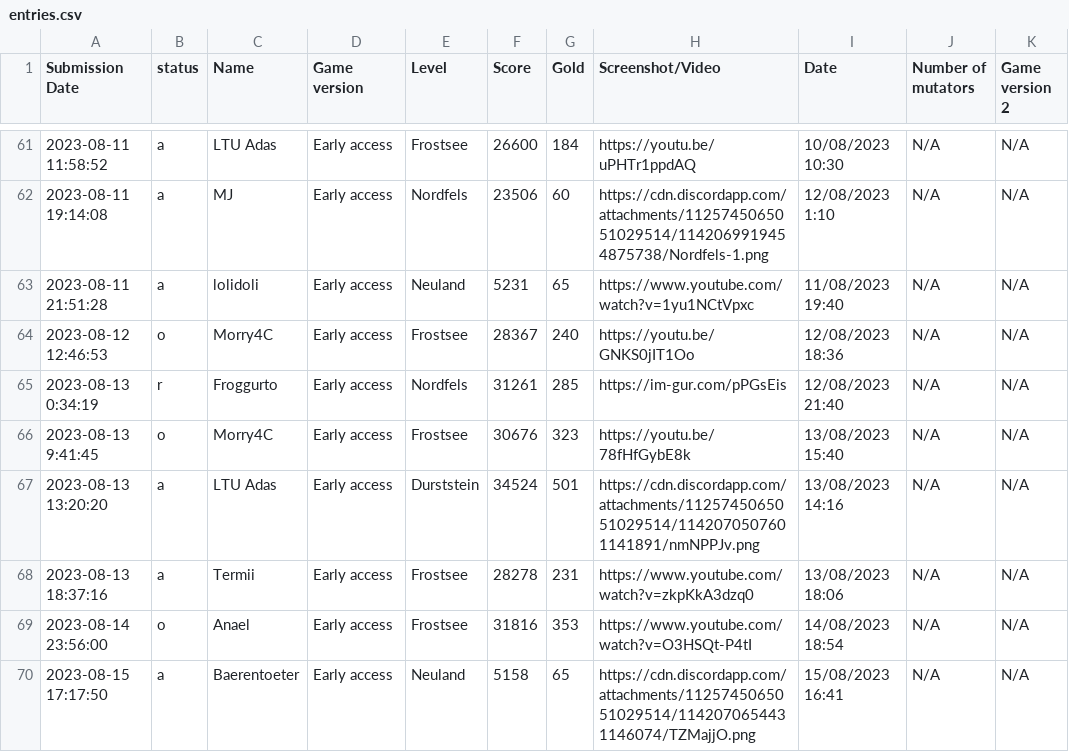
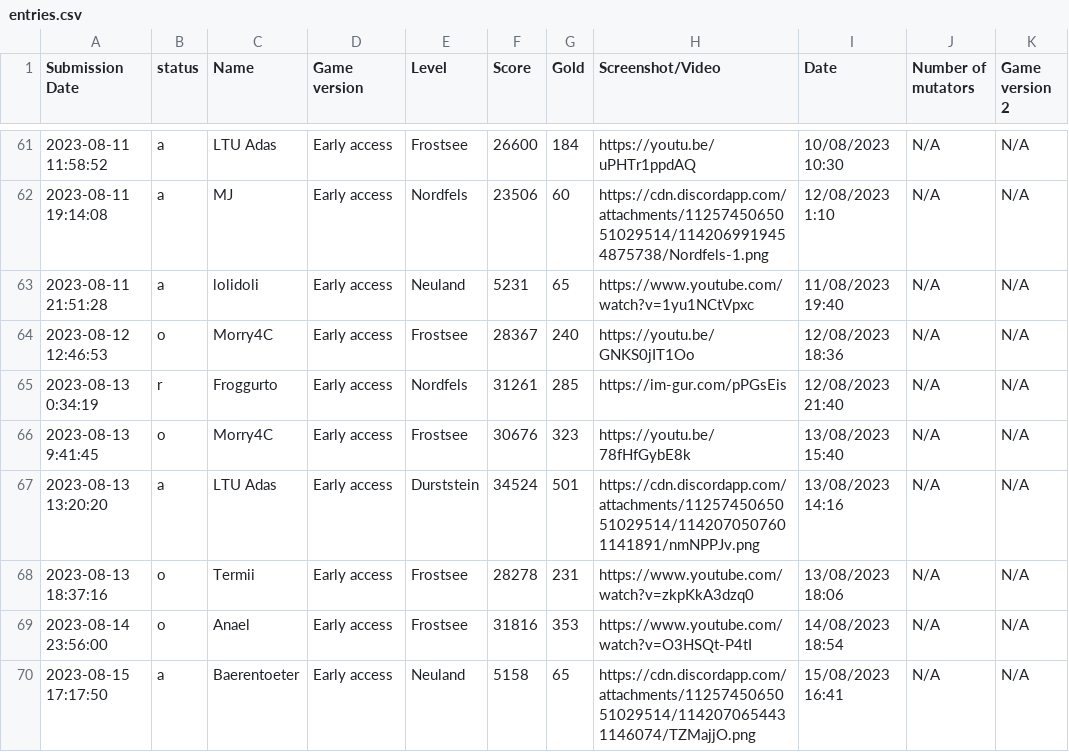
Before and after one commit to Ghost-Miner/Ghost-Miner.github.io, a CSV file: thronefall/entries.csv, drawn as a sheet; only a part is shown, gaps mark what is left out; the diff names each change by its address in the sheet, - before the commit and + after, or states it on an @@ line.

Commit message:
Update entries.csv

```diff
--- a/thronefall/entries.csv
+++ b/thronefall/entries.csv
-B68 (status): a
+B68 (status): o
```
